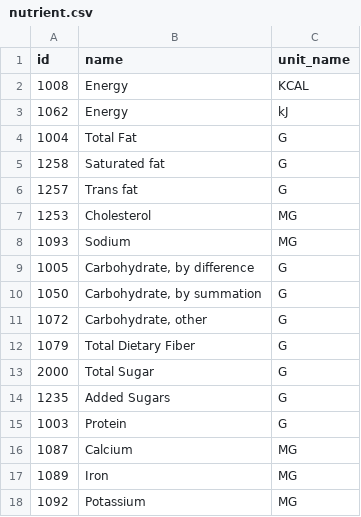
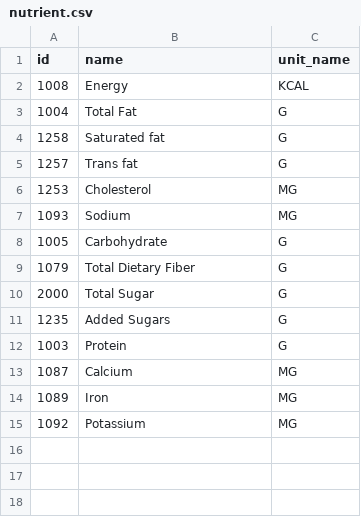
Before and after one commit to navn-r/uofthacks8, a CSV file: db/data/nutrient.csv, drawn as a sheet.

Commit message:
unnecessary

```diff
--- a/db/data/nutrient.csv
+++ b/db/data/nutrient.csv
@@ -2,3 +2,2 @@ id,name,unit_name
 1008,Energy,KCAL
-1062,Energy,kJ
 1004,Total Fat,G
@@ -8,5 +7,3 @@ id,name,unit_name
 1093,"Sodium",MG
-1005,"Carbohydrate, by difference",G
-1050,"Carbohydrate, by summation",G
-1072,"Carbohydrate, other",G
+1005,"Carbohydrate",G
 1079,"Total Dietary Fiber",G
```
